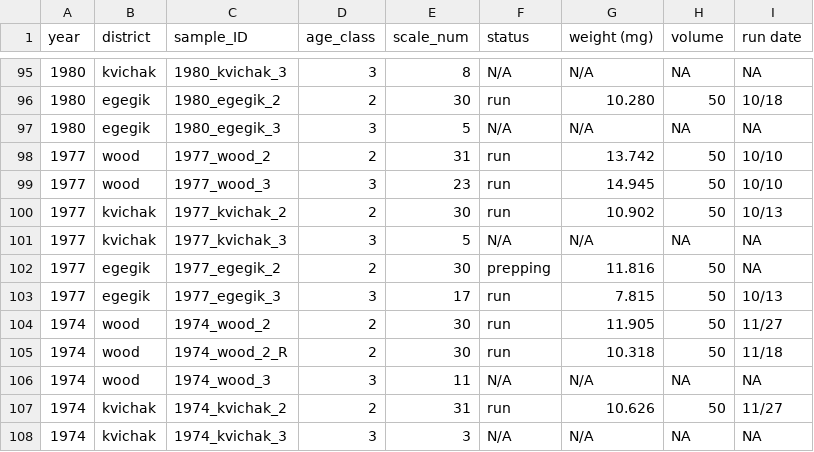
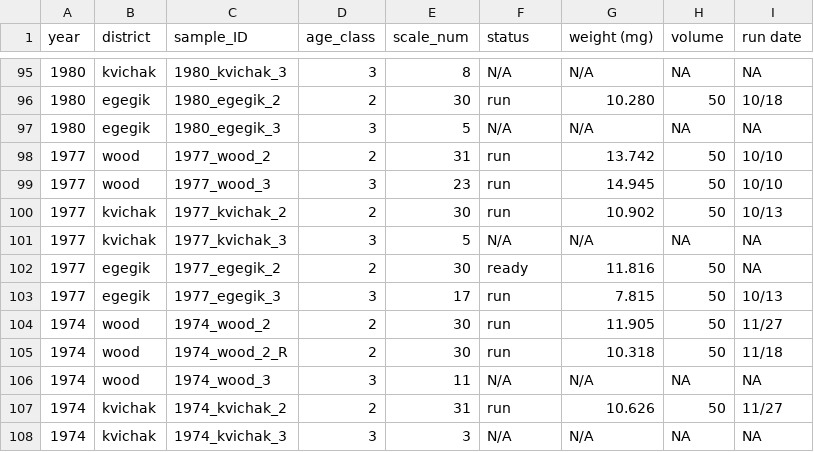
Before and after one commit to n-grace-henry/MS-Thesis, a CSV file: samples/main.csv, drawn as a sheet; only a part is shown, gaps mark what is left out; the diff covers the shown part only.

```diff
--- a/samples/main.csv
+++ b/samples/main.csv
@@ -101,3 +101,3 @@ year, district, sample_ID, age_class, scale_num, status, weight (mg), volume, ru
 1977, kvichak, 1977_kvichak_3, 3, 5, N/A, N/A, NA, NA
-1977, egegik, 1977_egegik_2, 2, 30, prepping, 11.816, 50, NA
+1977, egegik, 1977_egegik_2, 2, 30, ready, 11.816, 50, NA
 1977, egegik, 1977_egegik_3, 3, 17, run, 7.815, 50, 10/13
```
Also changed, not shown: 8 edited cells elsewhere in this file.
